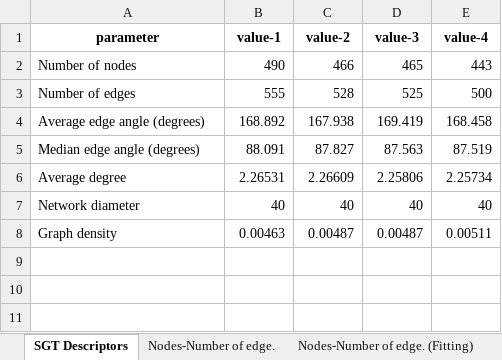
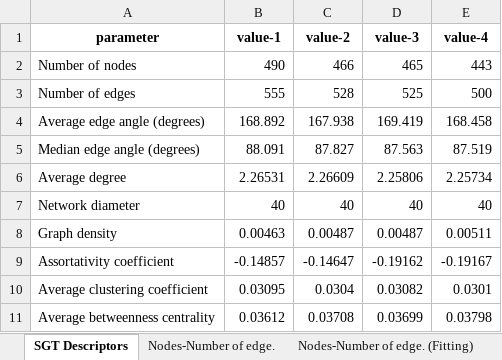
Before and after one commit to owuordickson/structural-gt, an Excel workbook: datasets/sgt_files/InVitroBioFilm_SGT_scaling.xlsx, sheet SGT Descriptors, drawn as a sheet; values as stored, in another font and other column widths than the file's, no borders; the diff names each change by its address in the sheet, - before the commit and + after, or states it on an @@ line.

Commit message:
version 3.5.0: - average of 90% image (what about length < num_patches) - Histogram 3D RunTime warning

```diff
--- a/datasets/sgt_files/InVitroBioFilm_SGT_scaling.xlsx (sheet SGT Descriptors)
+++ b/datasets/sgt_files/InVitroBioFilm_SGT_scaling.xlsx (sheet SGT Descriptors)
+row 9: Assortativity coefficient | -0.14857 | -0.14647 | -0.19162 | -0.19167
+row 10: Average clustering coefficient | 0.03095 | 0.0304 | 0.03082 | 0.0301
+row 11: Average betweenness centrality | 0.03612 | 0.03708 | 0.03699 | 0.03798
```
Also changed, not shown: sheet Nodes-Average degree (Fitting), sheet Nodes-Number of edge. (Fitting), sheet Nodes-Network diamet. (Fitting), sheet Nodes-Graph density (Fitting), sheet Nodes-Network diamet., sheet Nodes-Number of edge., 2 more sheets, other sheet tabs, 5 other files.
